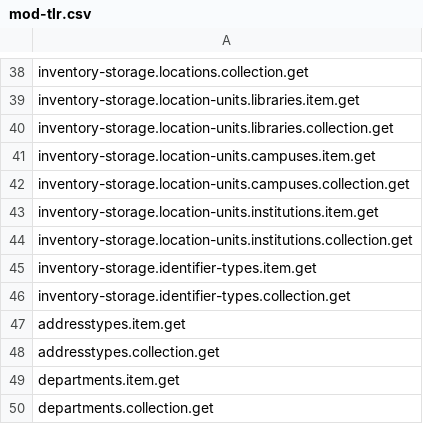
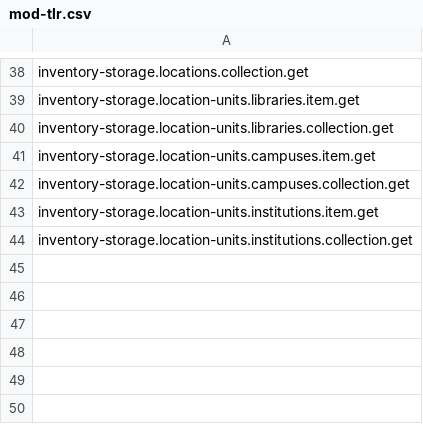
Before and after one commit to folio-org/mod-tlr, a CSV file: src/main/resources/permissions/mod-tlr.csv, drawn as a sheet; only a part is shown, gaps mark what is left out.

```diff
--- a/src/main/resources/permissions/mod-tlr.csv
+++ b/src/main/resources/permissions/mod-tlr.csv
@@ -44,7 +44 @@ inventory-storage.location-units.institutions.item.get
 inventory-storage.location-units.institutions.collection.get
-inventory-storage.identifier-types.item.get
-inventory-storage.identifier-types.collection.get
-addresstypes.item.get
-addresstypes.collection.get
-departments.item.get
-departments.collection.get
```
Also changed, not shown: 46 other files.
